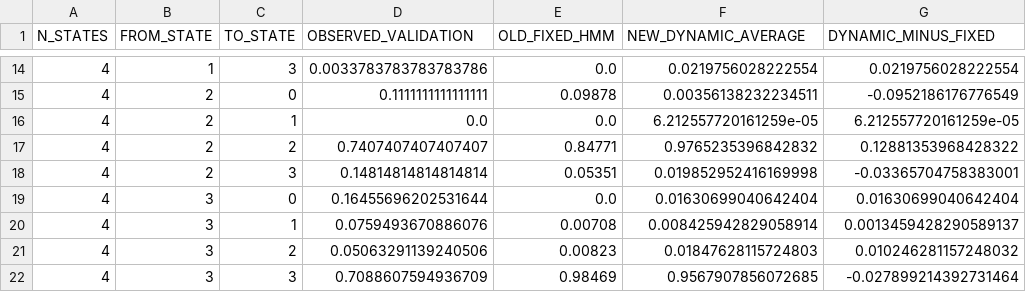
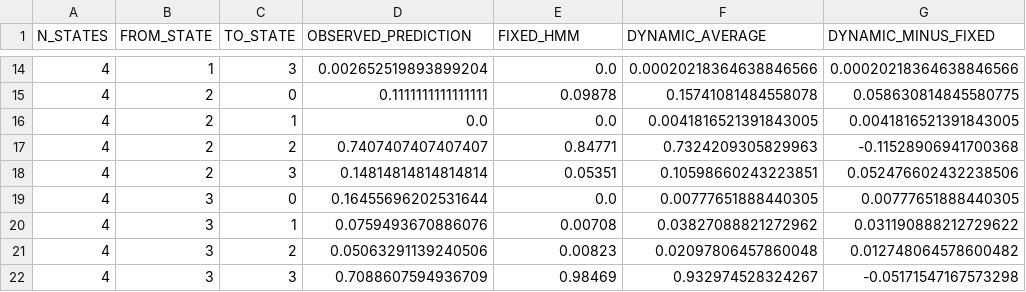
Before and after one commit to namhoangubs/WQ_Capstone, a CSV file: docs/hmm_transition_results/transition_matrix_summary.csv, drawn as a sheet; only a part is shown, gaps mark what is left out; the diff covers the shown part only.

```diff
--- a/docs/hmm_transition_results/transition_matrix_summary.csv
+++ b/docs/hmm_transition_results/transition_matrix_summary.csv
@@ -1 +1 @@
-N_STATES,FROM_STATE,TO_STATE,OBSERVED_VALIDATION,OLD_FIXED_HMM,NEW_DYNAMIC_AVERAGE,DYNAMIC_MINUS_FIXED
+N_STATES,FROM_STATE,TO_STATE,OBSERVED_PREDICTION,FIXED_HMM,DYNAMIC_AVERAGE,DYNAMIC_MINUS_FIXED
@@ -14,9 +14,9 @@ N_STATES,FROM_STATE,TO_STATE,OBSERVED_VALIDATION,OLD_FIXED_HMM,NEW_DYNAMIC_AVERA
-4,1,3,0.0033783783783783786,0.0,0.0219756028222554,0.0219756028222554
-4,2,0,0.1111111111111111,0.09878,0.00356138232234511,-0.0952186176776549
-4,2,1,0.0,0.0,6.212557720161259e-05,6.212557720161259e-05
-4,2,2,0.7407407407407407,0.84771,0.9765235396842832,0.12881353968428322
-4,2,3,0.14814814814814814,0.05351,0.019852952416169998,-0.03365704758383001
-4,3,0,0.16455696202531644,0.0,0.01630699040642404,0.01630699040642404
-4,3,1,0.0759493670886076,0.00708,0.008425942829058914,0.0013459428290589137
-4,3,2,0.05063291139240506,0.00823,0.01847628115724803,0.010246281157248032
-4,3,3,0.7088607594936709,0.98469,0.9567907856072685,-0.027899214392731464
+4,1,3,0.002652519893899204,0.0,0.00020218364638846566,0.00020218364638846566
+4,2,0,0.1111111111111111,0.09878,0.15741081484558078,0.058630814845580775
+4,2,1,0.0,0.0,0.0041816521391843005,0.0041816521391843005
+4,2,2,0.7407407407407407,0.84771,0.7324209305829963,-0.11528906941700368
+4,2,3,0.14814814814814814,0.05351,0.10598660243223851,0.052476602432238506
+4,3,0,0.16455696202531644,0.0,0.00777651888440305,0.00777651888440305
+4,3,1,0.0759493670886076,0.00708,0.03827088821272962,0.031190888212729622
+4,3,2,0.05063291139240506,0.00823,0.02097806457860048,0.012748064578600482
+4,3,3,0.7088607594936709,0.98469,0.932974528324267,-0.05171547167573298
```
Also changed, not shown: 30 edited cells elsewhere in this file, 27 other files.
